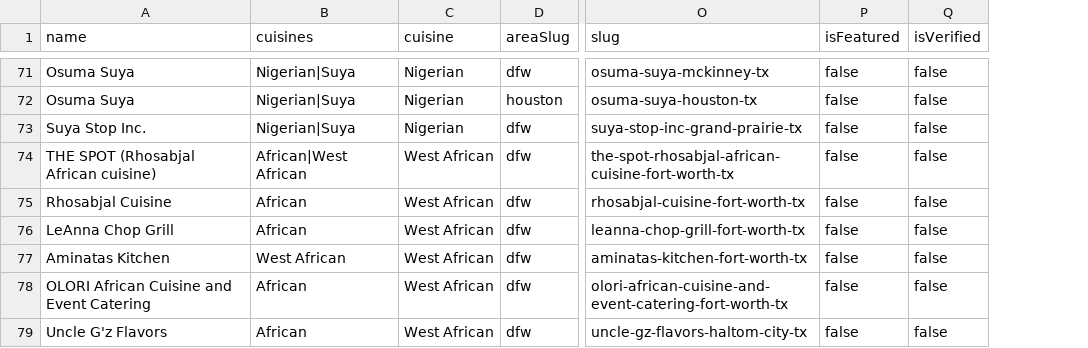
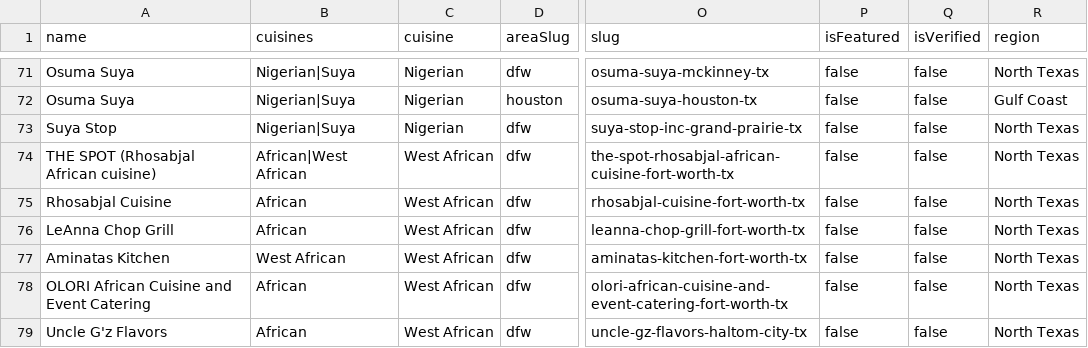
Before and after one commit to oobaretin/realtasteofafrica, a CSV file: realtasteofafrica/data/restaurants.csv, drawn as a sheet; only a part is shown, gaps mark what is left out; the diff covers the shown part only; the diff names each change by its address in the sheet, - before the commit and + after, or states it on an @@ line.

```diff
--- a/realtasteofafrica/data/restaurants.csv
+++ b/realtasteofafrica/data/restaurants.csv
+column R (region), rows 71-79: North Texas | Gulf Coast | North Texas | North Texas | North Texas | North Texas | North Texas | North Texas | North Texas
-A73 (name): Suya Stop Inc.
+A73 (name): Suya Stop
```
Also changed, not shown: 1 removed row and 3 edited cells elsewhere in this file, 16 other files.
